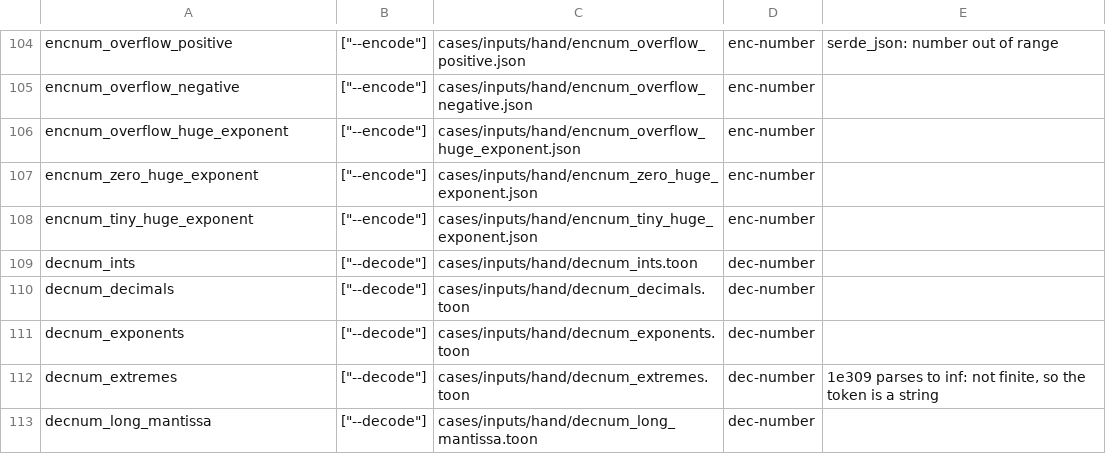
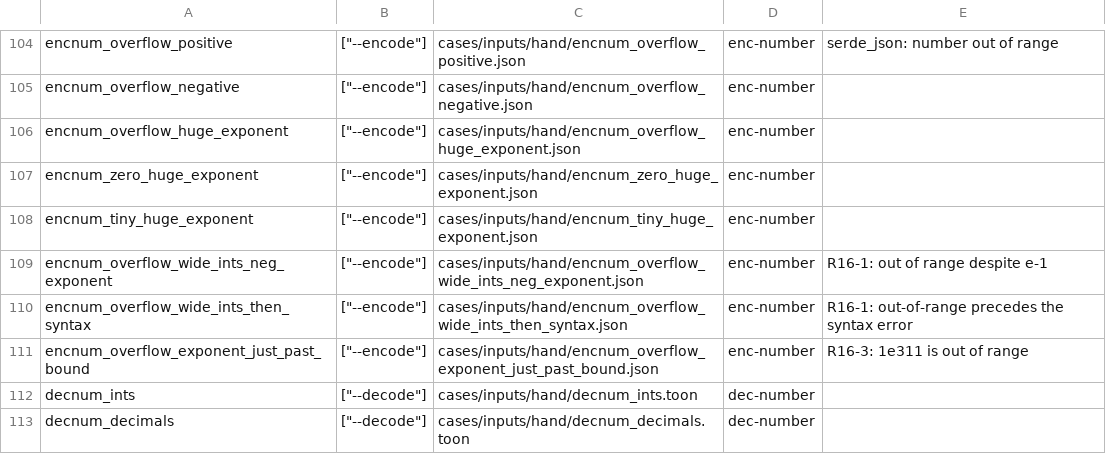
Before and after one commit to Dicklesworthstone/toon_bend, a TSV file: cases/hand-cases.tsv, drawn as a sheet; only a part is shown, gaps mark what is left out; the shorter side is filled out with more unchanged rows.

```diff
--- a/cases/hand-cases.tsv
+++ b/cases/hand-cases.tsv
@@ -108,2 +108,5 @@ encnum_zero_huge_exponent	["--encode"]	cases/inputs/hand/encnum_zero_huge_expone
 encnum_tiny_huge_exponent	["--encode"]	cases/inputs/hand/encnum_tiny_huge_exponent.json	enc-number	
+encnum_overflow_wide_ints_neg_exponent	["--encode"]	cases/inputs/hand/encnum_overflow_wide_ints_neg_exponent.json	enc-number	R16-1: out of range despite e-1
+encnum_overflow_wide_ints_then_syntax	["--encode"]	cases/inputs/hand/encnum_overflow_wide_ints_then_syntax.json	enc-number	R16-1: out-of-range precedes the syntax error
+encnum_overflow_exponent_just_past_bound	["--encode"]	cases/inputs/hand/encnum_overflow_exponent_just_past_bound.json	enc-number	R16-3: 1e311 is out of range
 decnum_ints	["--decode"]	cases/inputs/hand/decnum_ints.toon	dec-number	
```
Also changed, not shown: 22 other files.
